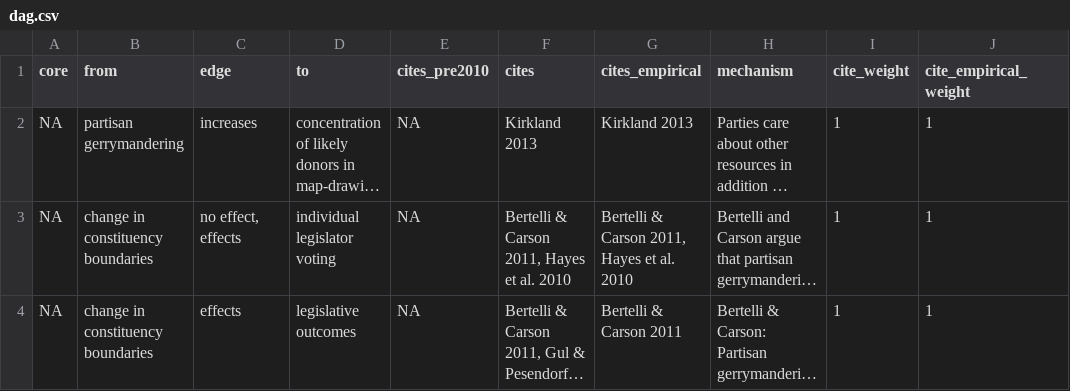
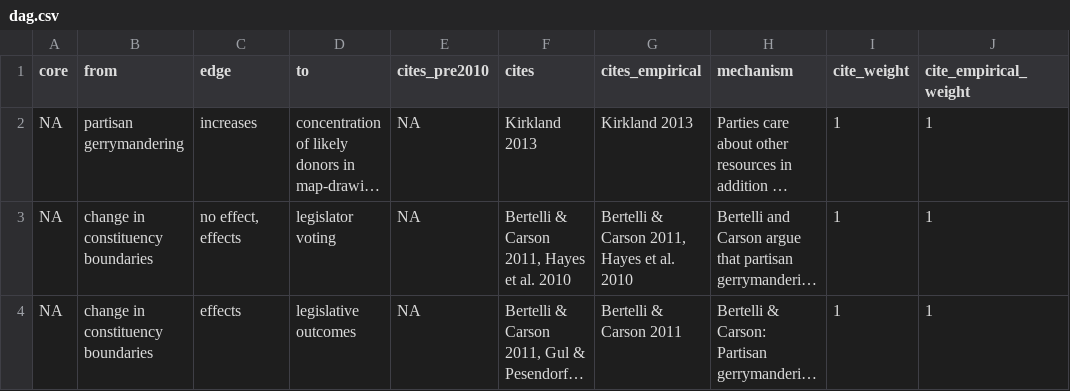
Before and after one commit to judgelord/redistricting-lit, a CSV file: dag.csv, drawn as a sheet; only a part is shown; long unchanged cells end in …; the diff covers the shown part only; the diff names each change by its address in the sheet, - before the commit and + after, or states it on an @@ line.

```diff
--- a/dag.csv
+++ b/dag.csv
-D3 (to): individual legislator voting
+D3 (to): legislator voting
```
Also changed, not shown: 2 removed rows and 4 edited cells elsewhere in this file, node_attributes.csv, 3 other files.
